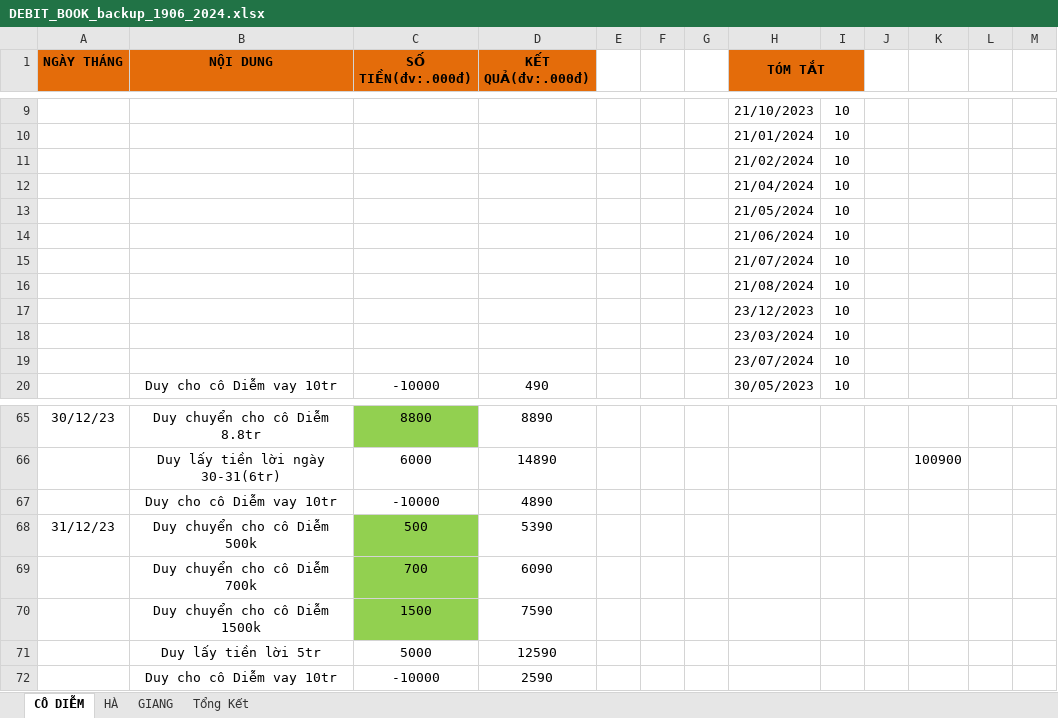
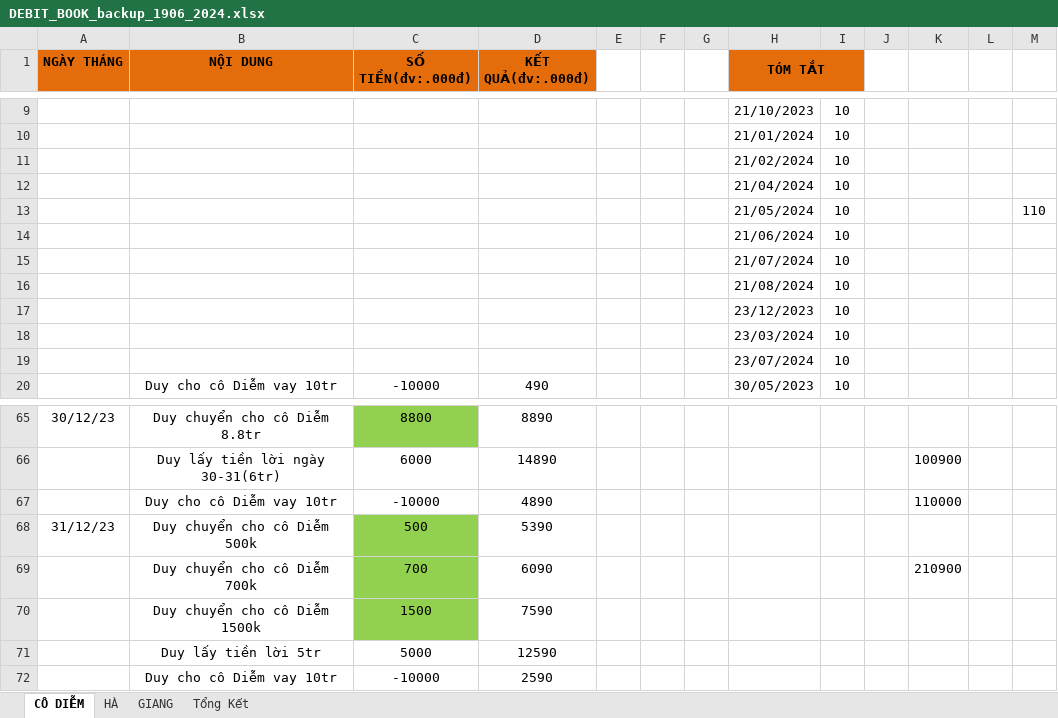
Before and after one commit to duytruongcong/DUY-CLOUD, an Excel workbook: DEBIT_BOOK_backup_1906_2024.xlsx, sheet CÔ DIỄM, drawn as a sheet; only a part is shown, gaps mark what is left out; values as stored, in another font and other column widths than the file's, no borders; the diff names each change by its address in the sheet, - before the commit and + after, or states it on an @@ line.

```diff
--- a/DEBIT_BOOK_backup_1906_2024.xlsx (sheet CÔ DIỄM)
+++ b/DEBIT_BOOK_backup_1906_2024.xlsx (sheet CÔ DIỄM)
-M13: (empty)
+M13: 110
-K67: (empty)
+K67: 110000
-K69: (empty)
+K69: 210900
```
Also changed, not shown: 2 other files.
